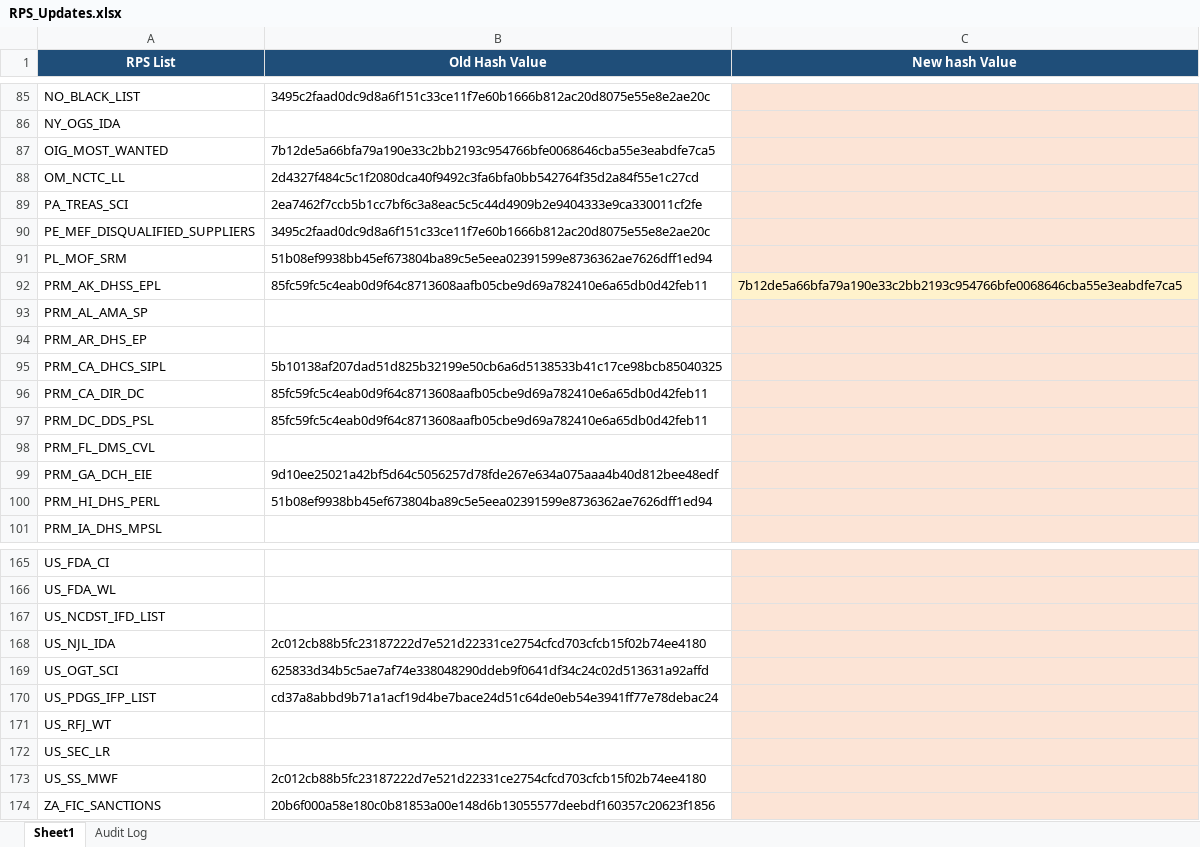
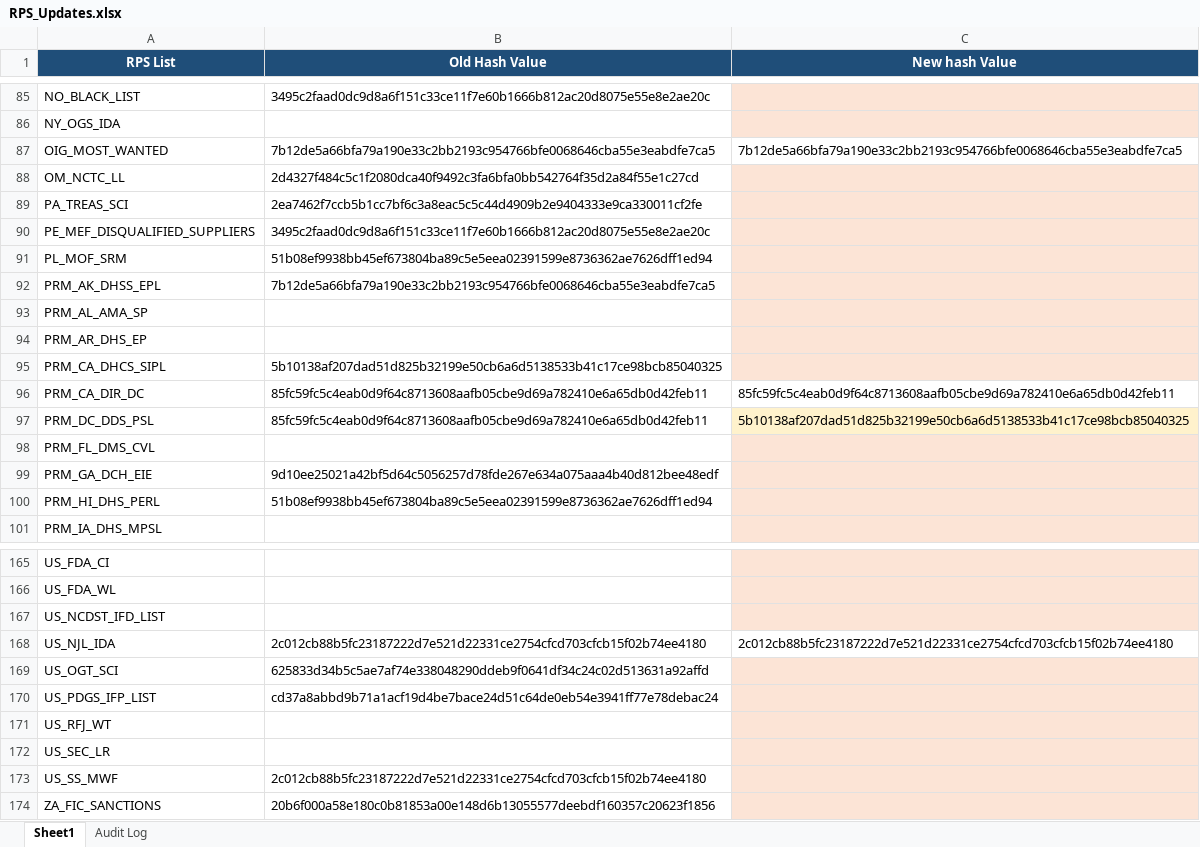
Before and after one commit to rahulraveendrannair-bot/Update-Checking-Automation, an Excel workbook: RPS_Updates.xlsx, sheet Sheet1, drawn as a sheet; only a part is shown, gaps mark what is left out; values as stored, in another font and other column widths than the file's, no borders; the diff names each change by its address in the sheet, - before the commit and + after, or states it on an @@ line.

```diff
--- a/RPS_Updates.xlsx (sheet Sheet1)
+++ b/RPS_Updates.xlsx (sheet Sheet1)
-C87 (New hash Value): (empty)
+C87 (New hash Value): 7b12de5a66bfa79a190e33c2bb2193c954766bfe0068646cba55e3eabdfe7ca5
-C87 fill: #FCE4D6
+C87 fill: none
-B92 (Old Hash Value): 85fc59fc5c4eab0d9f64c8713608aafb05cbe9d69a782410e6a65db0d42feb11
+B92 (Old Hash Value): 7b12de5a66bfa79a190e33c2bb2193c954766bfe0068646cba55e3eabdfe7ca5
-C92 (New hash Value): 7b12de5a66bfa79a190e33c2bb2193c954766bfe0068646cba55e3eabdfe7ca5
+C92 (New hash Value): (empty)
-C96 (New hash Value): (empty)
+C96 (New hash Value): 85fc59fc5c4eab0d9f64c8713608aafb05cbe9d69a782410e6a65db0d42feb11
-C96 fill: #FCE4D6
+C96 fill: none
-C97 (New hash Value): (empty)
+C97 (New hash Value): 5b10138af207dad51d825b32199e50cb6a6d5138533b41c17ce98bcb85040325
-C168 (New hash Value): (empty)
+C168 (New hash Value): 2c012cb88b5fc23187222d7e521d22331ce2754cfcd703cfcb15f02b74ee4180
-C168 fill: #FCE4D6
+C168 fill: none
```
Also changed, not shown: sheet Audit Log, 2 other files.
